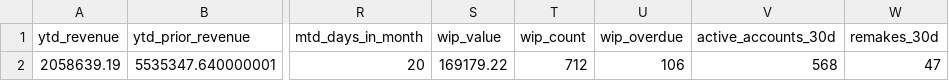
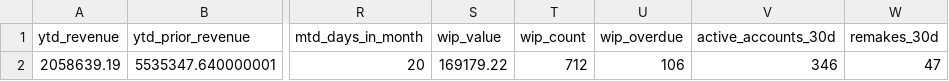
Before and after one commit to danulaszek-bit/artistic-dental-portal, a CSV file: cache/latest/kpi_gauges.csv, drawn as a sheet; only a part is shown, gaps mark what is left out; the diff names each change by its address in the sheet, - before the commit and + after, or states it on an @@ line.

Commit message:
Auto-update data Sun 05/17/2026

```diff
--- a/cache/latest/kpi_gauges.csv
+++ b/cache/latest/kpi_gauges.csv
-V2 (active_accounts_30d): 568
+V2 (active_accounts_30d): 346
```
Also changed, not shown: 1 other file.
